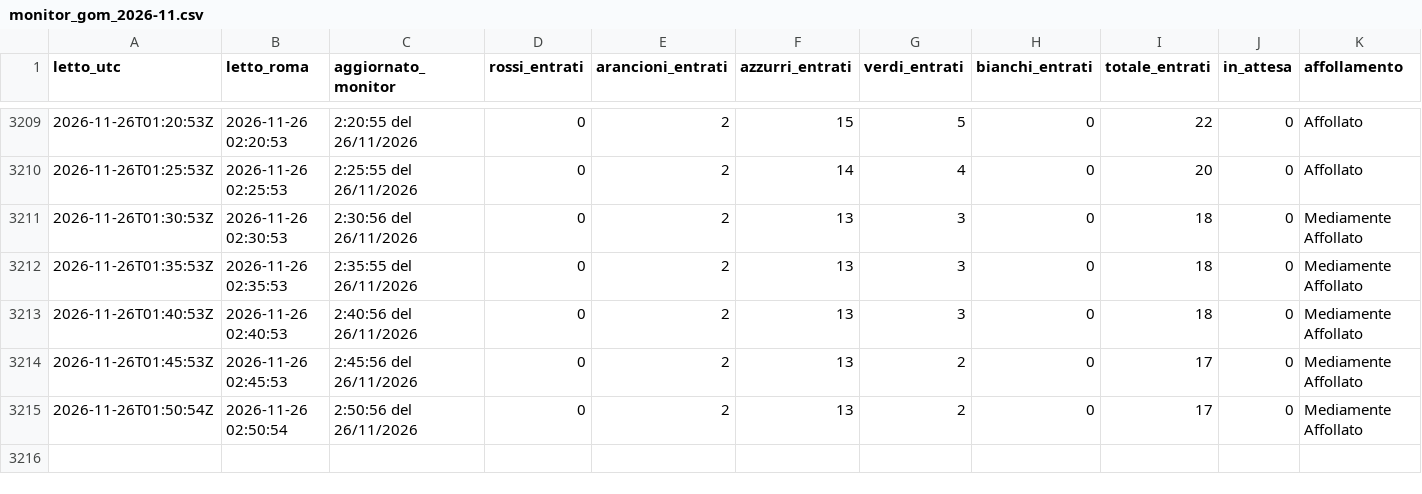
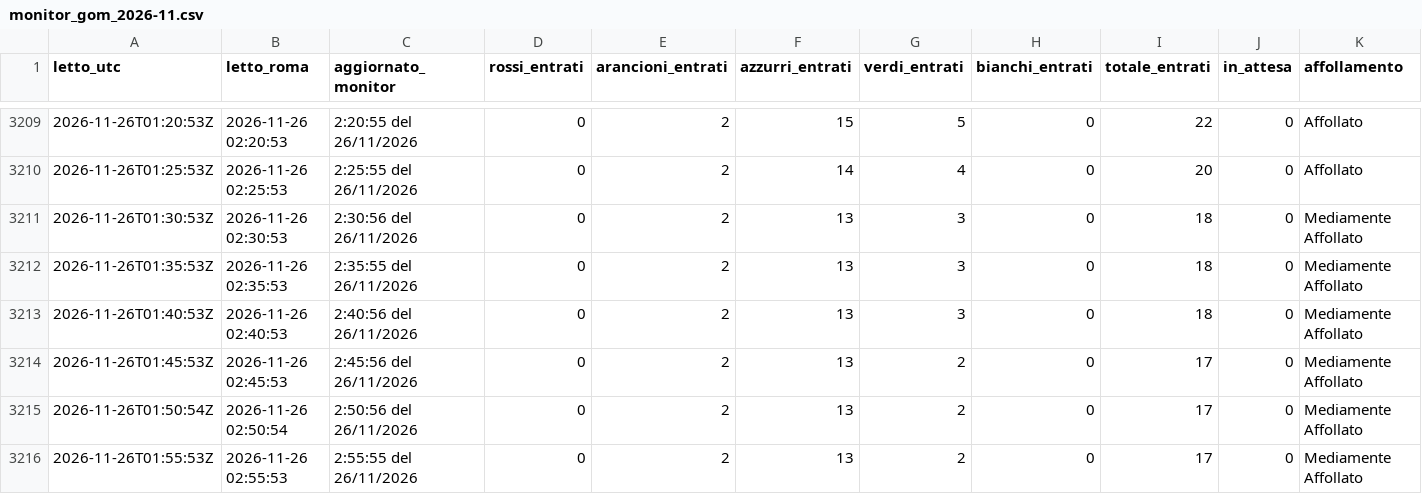
Before and after one commit to denisediprima69/insala-monitor, a CSV file: data/monitor_gom_2026-11.csv, drawn as a sheet; only a part is shown, gaps mark what is left out; rows hold the shown columns only; the diff names each change by its address in the sheet, - before the commit and + after, or states it on an @@ line.

Commit message:
Monitor 2026-11-26 02:55

```diff
--- a/data/monitor_gom_2026-11.csv
+++ b/data/monitor_gom_2026-11.csv
+row 3216: 2026-11-26T01:55:53Z | 2026-11-26 02:55:53 | 2:55:55 del 26/11/2026 | 0 | 2 | 13 | 2 | 0 | 17 | 0 | Mediamente Affollato
```
Also changed, not shown: 1 other file.
